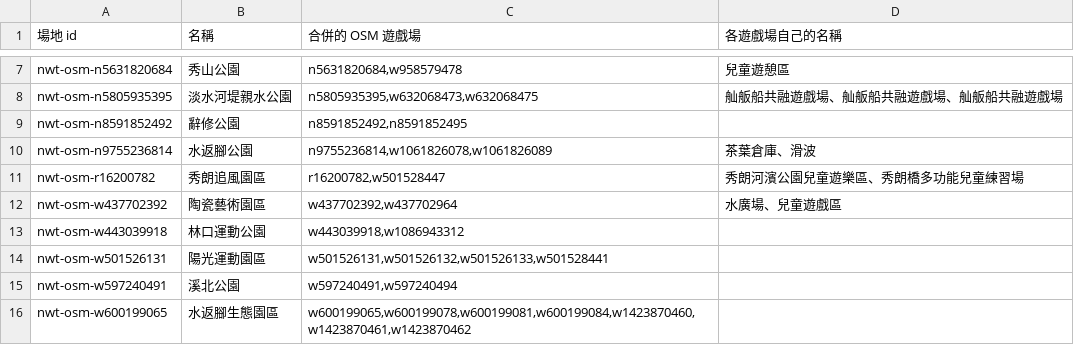
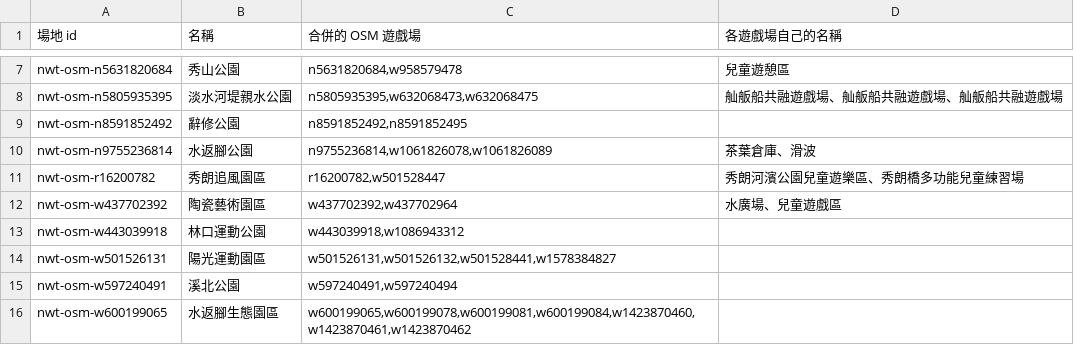
Before and after one commit to lhchingit/taiwan-playground-map, a CSV file: data/review/nwt/merged.csv, drawn as a sheet; only a part is shown, gaps mark what is left out.

```diff
--- a/data/review/nwt/merged.csv
+++ b/data/review/nwt/merged.csv
@@ -13,3 +13,3 @@ nwt-osm-w437702392,陶瓷藝術園區,"w437702392,w437702964",水廣場、兒童
 nwt-osm-w443039918,林口運動公園,"w443039918,w1086943312",
-nwt-osm-w501526131,陽光運動園區,"w501526131,w501526132,w501526133,w501528441",
+nwt-osm-w501526131,陽光運動園區,"w501526131,w501526132,w501528441,w1578384827",
 nwt-osm-w597240491,溪北公園,"w597240491,w597240494",
```
Also changed, not shown: data/review/nwt/official-matched.csv, data/review/nwt/unnamed.csv, 5 other files.
